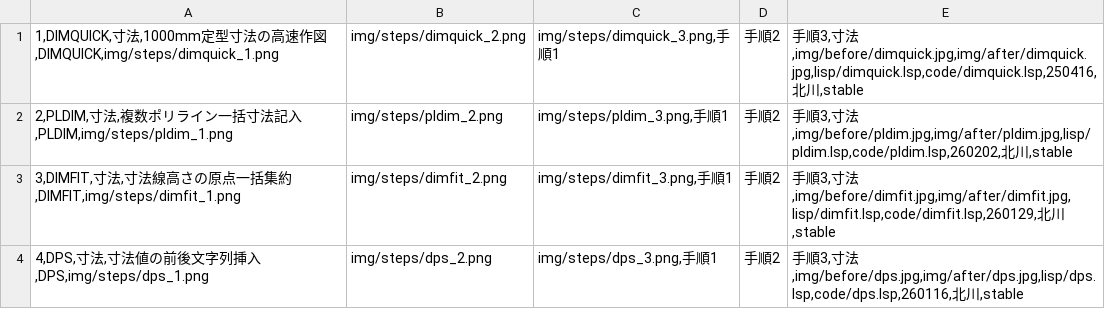
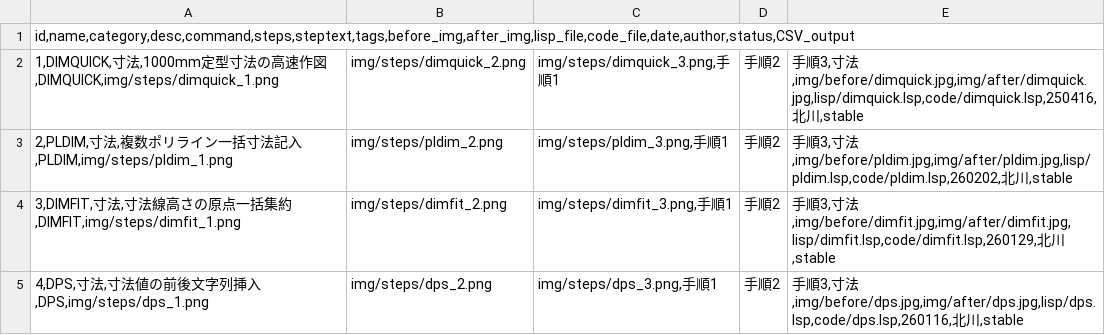
Before and after one commit to ass-kita/cad-tools, a CSV file: data/tools.csv, drawn as a sheet; only a part is shown.

Commit message:
Add files via upload

```diff
--- a/data/tools.csv
+++ b/data/tools.csv
@@ -1 +1,2 @@
+id,name,category,desc,command,steps,steptext,tags,before_img,after_img,lisp_file,code_file,date,author,status,CSV_output
 1,DIMQUICK,寸法,1000mm定型寸法の高速作図,DIMQUICK,img/steps/dimquick_1.png|img/steps/dimquick_2.png|img/steps/dimquick_3.png,手順1|手順2|手順3,寸法,img/before/dimquick.jpg,img/after/dimquick.jpg,lisp/dimquick.lsp,code/dimquick.lsp,250416,北川,stable
```
